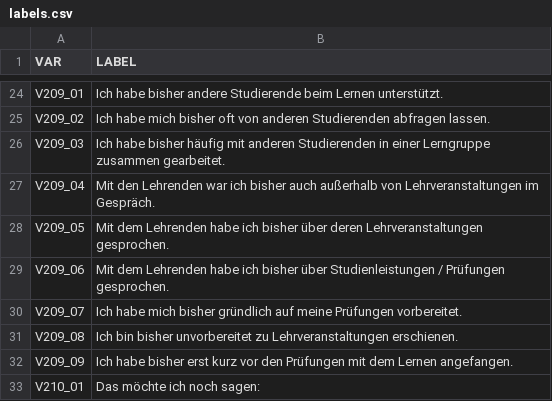
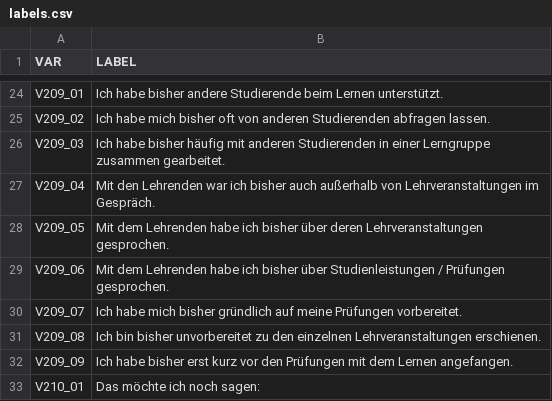
Before and after one commit to DennisSchulmeister/kolli-dashboard, a CSV file: kolli_dashboard/data/labels.csv, drawn as a sheet; only a part is shown, gaps mark what is left out; the diff names each change by its address in the sheet, - before the commit and + after, or states it on an @@ line.

Commit message:
labels.csv: Small typo in question V209_08

```diff
--- a/kolli_dashboard/data/labels.csv
+++ b/kolli_dashboard/data/labels.csv
-B31 (LABEL): …unvorbereitet zu Lehrveranstaltungen erschienen.
+B31 (LABEL): …unvorbereitet zu den einzelnen Lehrveranstaltungen erschienen.
```
